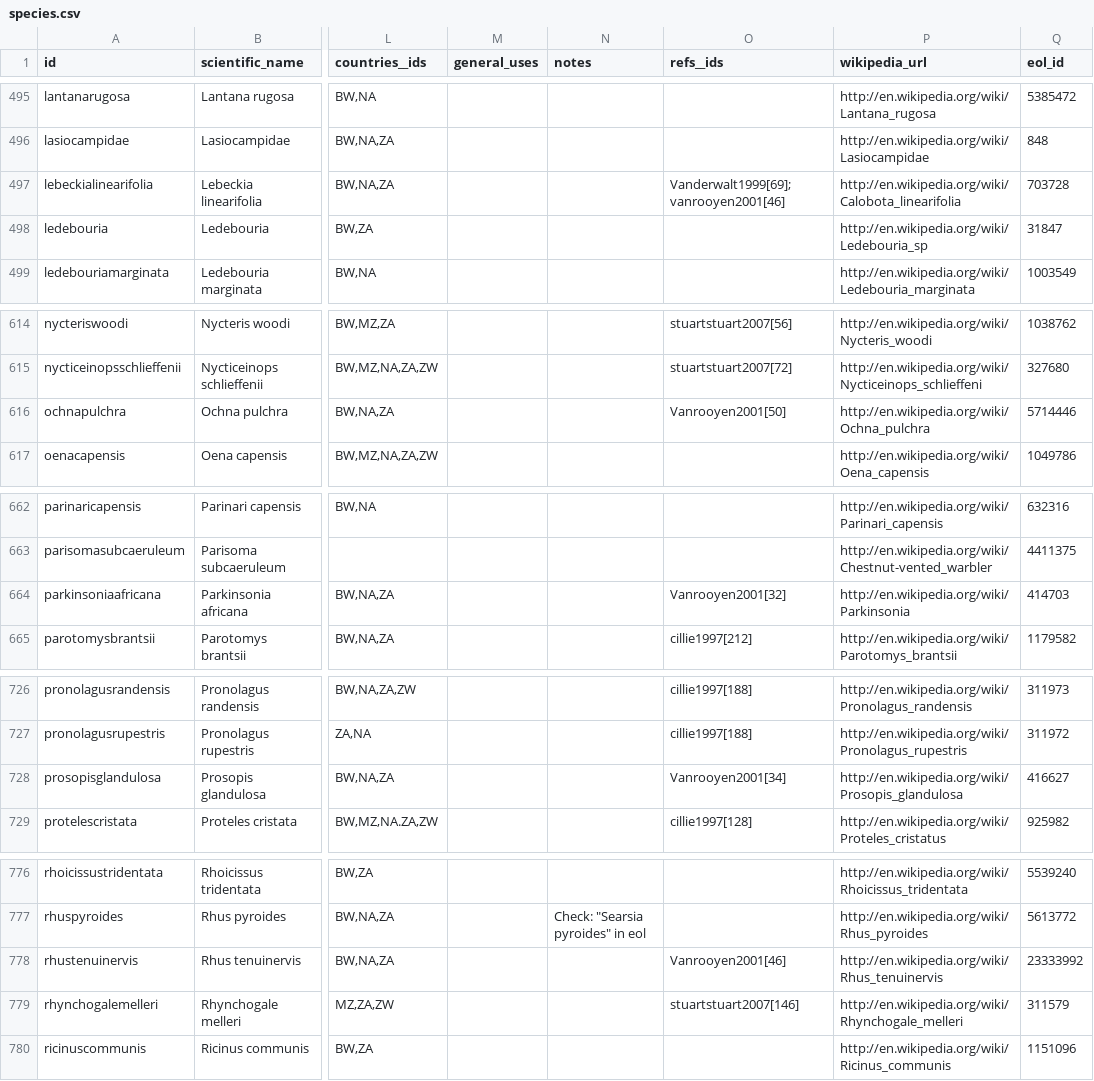
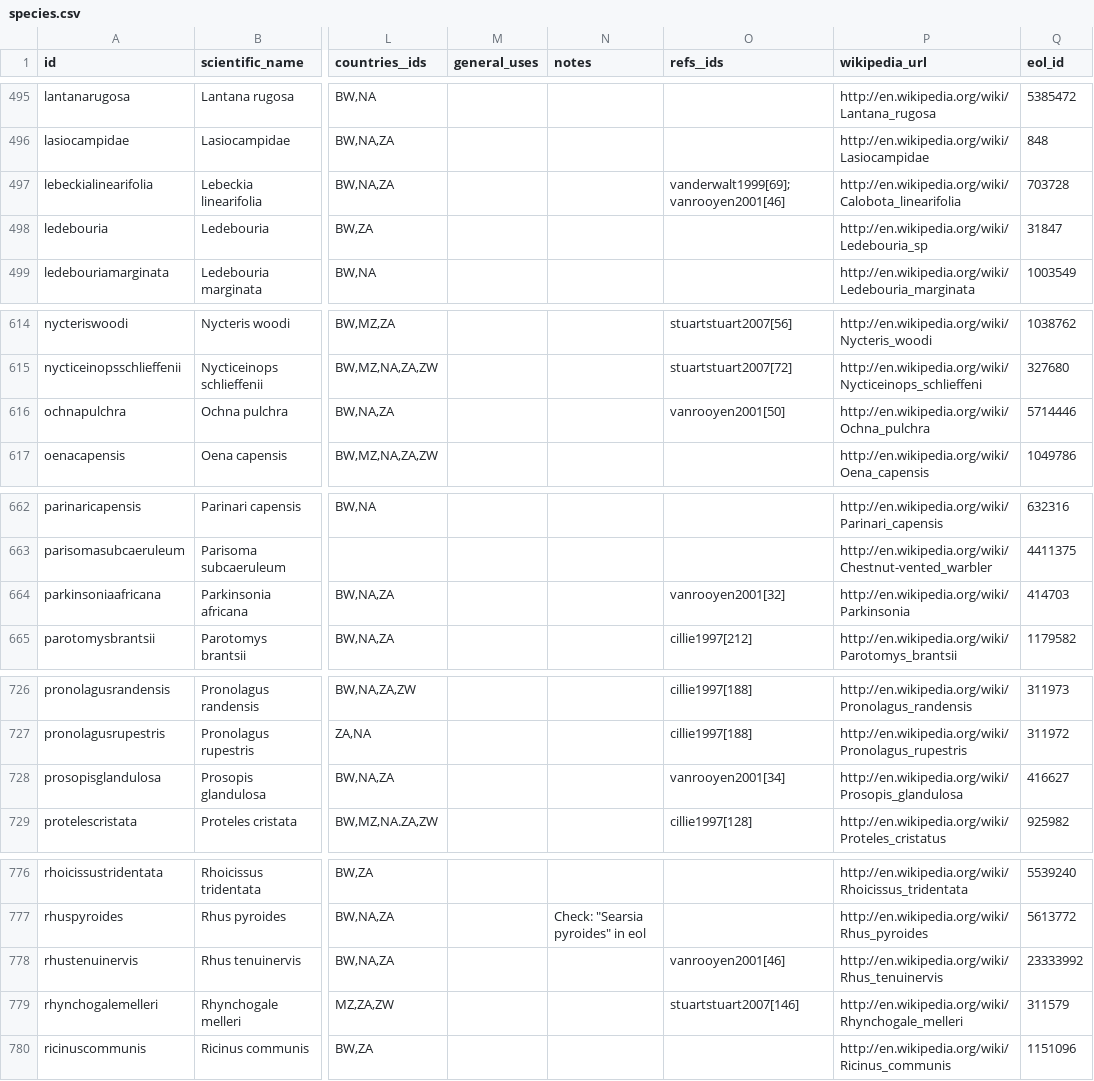
Before and after one commit to tsammalex/tsammalex, a CSV file: tsammalexdata/data/species.csv, drawn as a sheet; only a part is shown, gaps mark what is left out; the diff covers the shown part only; the diff names each change by its address in the sheet, - before the commit and + after, or states it on an @@ line.

```diff
--- a/tsammalexdata/data/species.csv
+++ b/tsammalexdata/data/species.csv
-O497 (refs__ids): Vanderwalt1999[69];vanrooyen2001[46]
+O497 (refs__ids): vanderwalt1999[69];vanrooyen2001[46]
-O616 (refs__ids): Vanrooyen2001[50]
+O616 (refs__ids): vanrooyen2001[50]
-O664 (refs__ids): Vanrooyen2001[32]
+O664 (refs__ids): vanrooyen2001[32]
-O728 (refs__ids): Vanrooyen2001[34]
+O728 (refs__ids): vanrooyen2001[34]
-O778 (refs__ids): Vanrooyen2001[46]
+O778 (refs__ids): vanrooyen2001[46]
```
Also changed, not shown: 9 edited cells elsewhere in this file.
